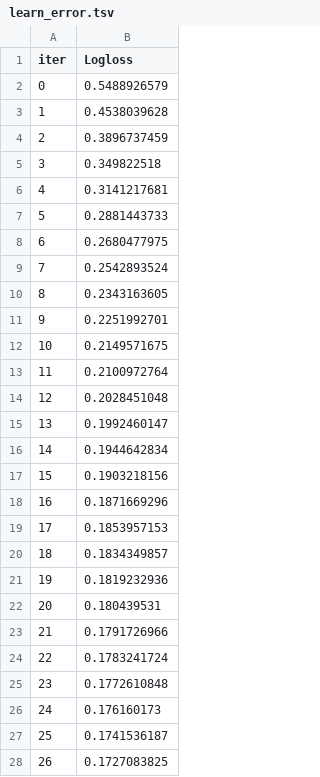
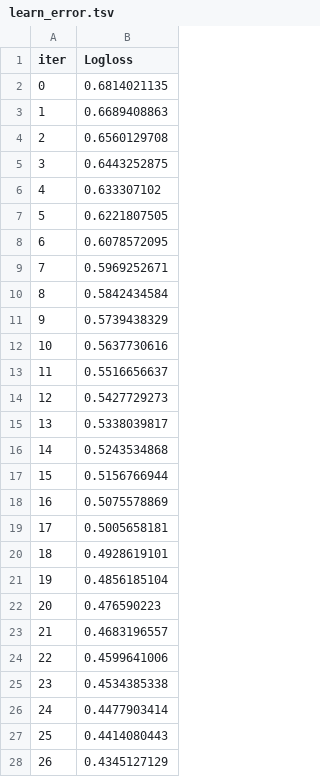
Before and after one commit to ChenyangZhou1994/DiseasePrediction, a TSV file: catboost_info/learn_error.tsv, drawn as a sheet; only a part is shown; the diff covers the shown part only.

```diff
--- a/catboost_info/learn_error.tsv
+++ b/catboost_info/learn_error.tsv
@@ -1,28 +1,28 @@
 iter	Logloss
-0	0.5488926579
-1	0.4538039628
-2	0.3896737459
-3	0.349822518
-4	0.3141217681
-5	0.2881443733
-6	0.2680477975
-7	0.2542893524
-8	0.2343163605
-9	0.2251992701
-10	0.2149571675
-11	0.2100972764
-12	0.2028451048
-13	0.1992460147
-14	0.1944642834
-15	0.1903218156
-16	0.1871669296
-17	0.1853957153
-18	0.1834349857
-19	0.1819232936
-20	0.180439531
-21	0.1791726966
-22	0.1783241724
-23	0.1772610848
-24	0.176160173
-25	0.1741536187
-26	0.1727083825
+0	0.6814021135
+1	0.6689408863
+2	0.6560129708
+3	0.6443252875
+4	0.633307102
+5	0.6221807505
+6	0.6078572095
+7	0.5969252671
+8	0.5842434584
+9	0.5739438329
+10	0.5637730616
+11	0.5516656637
+12	0.5427729273
+13	0.5338039817
+14	0.5243534868
+15	0.5156766944
+16	0.5075578869
+17	0.5005658181
+18	0.4928619101
+19	0.4856185104
+20	0.476590223
+21	0.4683196557
+22	0.4599641006
+23	0.4534385338
+24	0.4477903414
+25	0.4414080443
+26	0.4345127129
```
Also changed, not shown: 173 edited cells elsewhere in this file, catboost_info/test_error.tsv, catboost_info/time_left.tsv, 7 other files.
